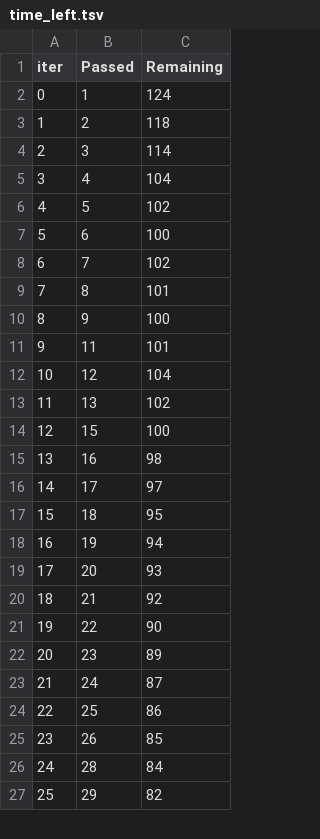
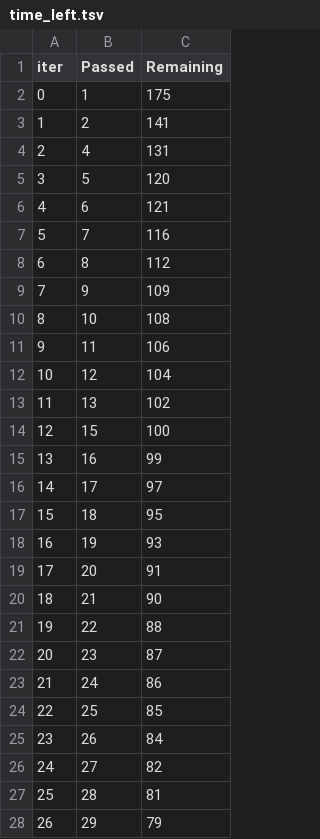
Before and after one commit to Nadeem-2210/ML-Project-, a TSV file: catboost_info/time_left.tsv, drawn as a sheet; only a part is shown; removed rows and columns are numbered as before the commit, all else as after; the diff covers the shown part only; the diff names each change by its address in the sheet, - before the commit and + after, or states it on an @@ line.

```diff
--- a/catboost_info/time_left.tsv
+++ b/catboost_info/time_left.tsv
-C2 (Remaining): 124
+C2 (Remaining): 175
-C3 (Remaining): 118
+C3 (Remaining): 141
-row 4: 2 | 3 | 114
@@ column A (iter) renumbered between rows 4 and 95 @@
-C4 (Remaining): 104
+C4 (Remaining): 131
-C5 (Remaining): 102
+C5 (Remaining): 120
-C6 (Remaining): 100
+C6 (Remaining): 121
-C7 (Remaining): 102
+C7 (Remaining): 116
-C8 (Remaining): 101
+C8 (Remaining): 112
-C9 (Remaining): 100
+C9 (Remaining): 109
+row 10: 8 | 10 | 108
-C11 (Remaining): 101
+C11 (Remaining): 106
-C15 (Remaining): 98
+C15 (Remaining): 99
-C18 (Remaining): 94
+C18 (Remaining): 93
-C19 (Remaining): 93
+C19 (Remaining): 91
-C20 (Remaining): 92
+C20 (Remaining): 90
-C21 (Remaining): 90
+C21 (Remaining): 88
-C22 (Remaining): 89
+C22 (Remaining): 87
-C23 (Remaining): 87
+C23 (Remaining): 86
-C24 (Remaining): 86
+C24 (Remaining): 85
-C25 (Remaining): 85
+C25 (Remaining): 84
+row 26: 24 | 27 | 82
-C27 (Remaining): 84
+C27 (Remaining): 81
-C28 (Remaining): 82
+C28 (Remaining): 79
```
Also changed, not shown: 15 added rows, 16 removed rows and 58 edited cells elsewhere in this file, artifacts/data.csv, artifacts/test.csv, 11 other files.
